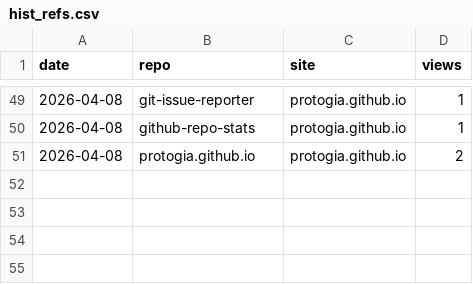
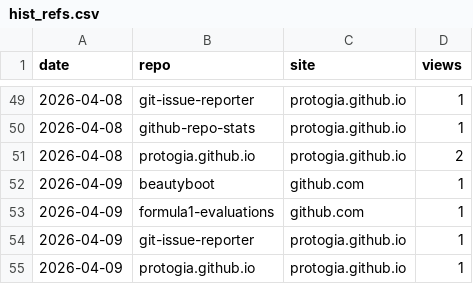
Before and after one commit to protogia/github-repo-stats, a CSV file: data/hist_refs.csv, drawn as a sheet; only a part is shown, gaps mark what is left out; the diff names each change by its address in the sheet, - before the commit and + after, or states it on an @@ line.

```diff
--- a/data/hist_refs.csv
+++ b/data/hist_refs.csv
+row 52: 2026-04-09 | beautyboot | github.com | 1
+row 53: 2026-04-09 | formula1-evaluations | github.com | 1
+row 54: 2026-04-09 | git-issue-reporter | protogia.github.io | 1
+row 55: 2026-04-09 | protogia.github.io | protogia.github.io | 1
```
Also changed, not shown: data/hist_clones.csv, data/hist_commits.csv, 7 other files.
